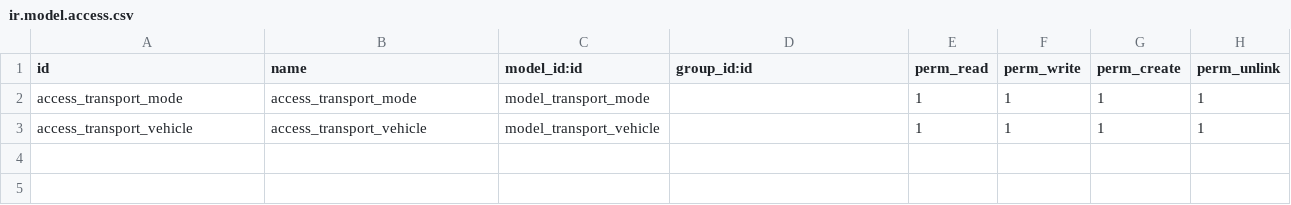
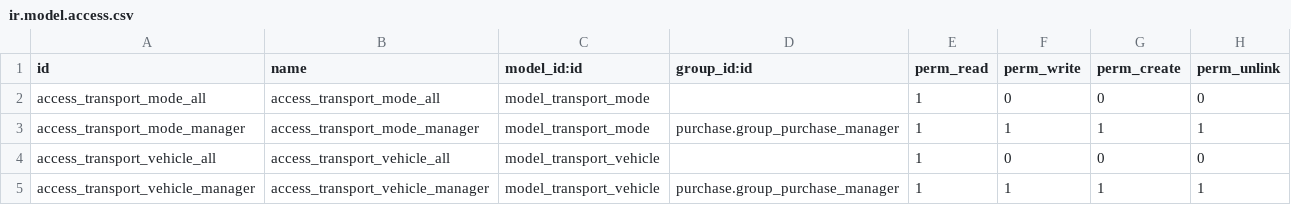
Before and after one commit to OCA/stock-logistics-transport, a CSV file: transport_information/security/ir.model.access.csv, drawn as a sheet.

Commit message:
tighten permissions of transport mode/vehicle
It is not sensible information, so I am giving anyone the right to read
and purchase managers the right to do anything.

```diff
--- a/transport_information/security/ir.model.access.csv
+++ b/transport_information/security/ir.model.access.csv
@@ -1,3 +1,5 @@
 id,name,model_id:id,group_id:id,perm_read,perm_write,perm_create,perm_unlink
-access_transport_mode,access_transport_mode,model_transport_mode,,1,1,1,1
-access_transport_vehicle,access_transport_vehicle,model_transport_vehicle,,1,1,1,1
+access_transport_mode_all,access_transport_mode_all,model_transport_mode,,1,0,0,0
+access_transport_mode_manager,access_transport_mode_manager,model_transport_mode,purchase.group_purchase_manager,1,1,1,1
+access_transport_vehicle_all,access_transport_vehicle_all,model_transport_vehicle,,1,0,0,0
+access_transport_vehicle_manager,access_transport_vehicle_manager,model_transport_vehicle,purchase.group_purchase_manager,1,1,1,1
```
